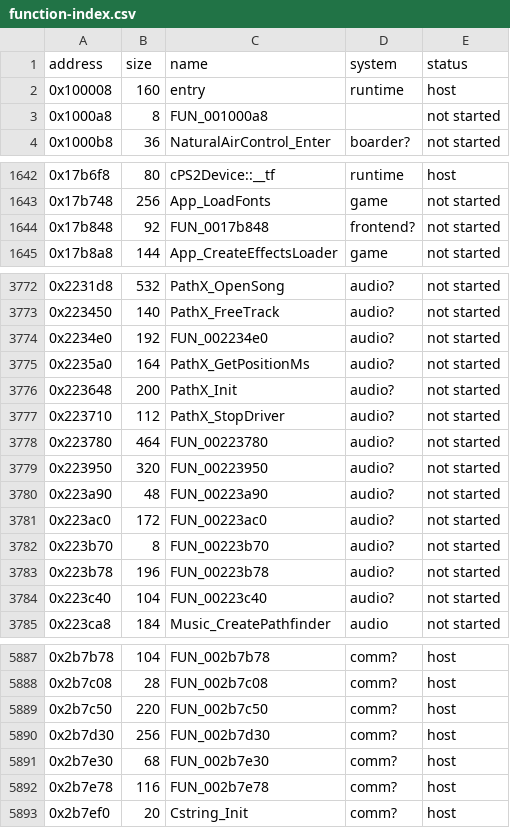
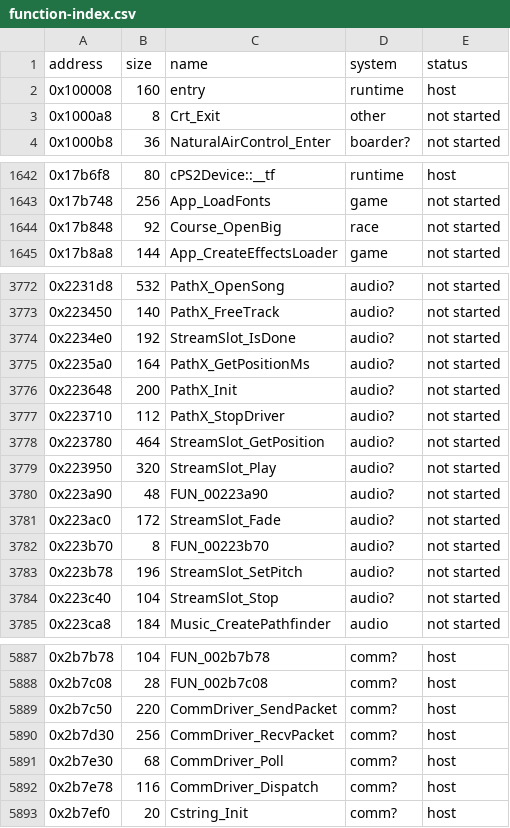
Before and after one commit to ed-slopper/SSX-TRICKY-RUST-REWRITE, a CSV file: tricky-rs/docs/function-index.csv, drawn as a sheet; only a part is shown, gaps mark what is left out; the diff covers the shown part only.

```diff
--- a/tricky-rs/docs/function-index.csv
+++ b/tricky-rs/docs/function-index.csv
@@ -2,3 +2,3 @@ address,size,name,system,status
 0x100008,160,entry,runtime,host
-0x1000a8,8,FUN_001000a8,,not started
+0x1000a8,8,Crt_Exit,other,not started
 0x1000b8,36,NaturalAirControl_Enter,boarder?,not started
@@ -1643,3 +1643,3 @@ address,size,name,system,status
 0x17b748,256,App_LoadFonts,game,not started
-0x17b848,92,FUN_0017b848,frontend?,not started
+0x17b848,92,Course_OpenBig,race,not started
 0x17b8a8,144,App_CreateEffectsLoader,game,not started
@@ -3773,3 +3773,3 @@ address,size,name,system,status
 0x223450,140,PathX_FreeTrack,audio?,not started
-0x2234e0,192,FUN_002234e0,audio?,not started
+0x2234e0,192,StreamSlot_IsDone,audio?,not started
 0x2235a0,164,PathX_GetPositionMs,audio?,not started
@@ -3777,9 +3777,9 @@ address,size,name,system,status
 0x223710,112,PathX_StopDriver,audio?,not started
-0x223780,464,FUN_00223780,audio?,not started
-0x223950,320,FUN_00223950,audio?,not started
+0x223780,464,StreamSlot_GetPosition,audio?,not started
+0x223950,320,StreamSlot_Play,audio?,not started
 0x223a90,48,FUN_00223a90,audio?,not started
-0x223ac0,172,FUN_00223ac0,audio?,not started
+0x223ac0,172,StreamSlot_Fade,audio?,not started
 0x223b70,8,FUN_00223b70,audio?,not started
-0x223b78,196,FUN_00223b78,audio?,not started
-0x223c40,104,FUN_00223c40,audio?,not started
+0x223b78,196,StreamSlot_SetPitch,audio?,not started
+0x223c40,104,StreamSlot_Stop,audio?,not started
 0x223ca8,184,Music_CreatePathfinder,audio,not started
@@ -5888,6 +5888,6 @@ address,size,name,system,status
 0x2b7c08,28,FUN_002b7c08,comm?,host
-0x2b7c50,220,FUN_002b7c50,comm?,host
-0x2b7d30,256,FUN_002b7d30,comm?,host
-0x2b7e30,68,FUN_002b7e30,comm?,host
-0x2b7e78,116,FUN_002b7e78,comm?,host
+0x2b7c50,220,CommDriver_SendPacket,comm?,host
+0x2b7d30,256,CommDriver_RecvPacket,comm?,host
+0x2b7e30,68,CommDriver_Poll,comm?,host
+0x2b7e78,116,CommDriver_Dispatch,comm?,host
 0x2b7ef0,20,Cstring_Init,comm?,host
```
Also changed, not shown: 20 edited cells elsewhere in this file, 2 other files.
